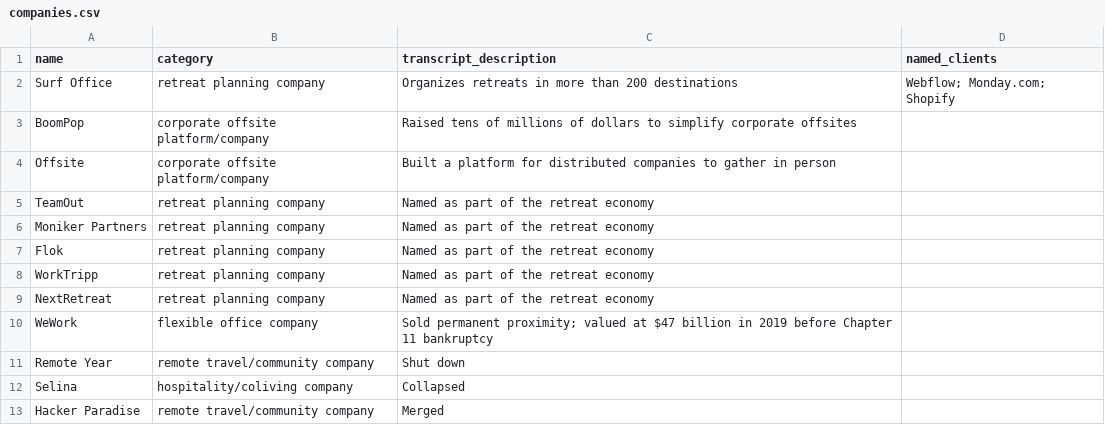
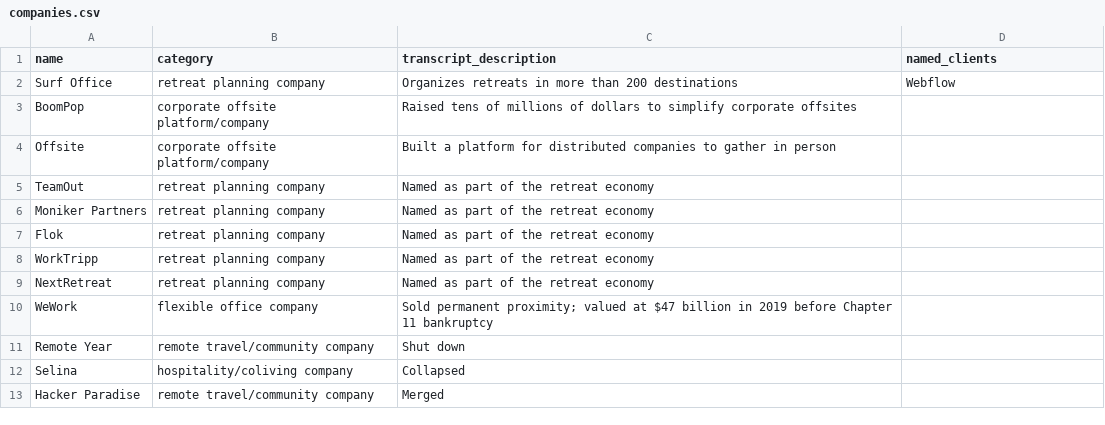
Before and after one commit to jessicamalnik/remote-work-retreat-industry, a CSV file: datasets/companies.csv, drawn as a sheet.

Commit message:
Update companies.csv

```diff
--- a/datasets/companies.csv
+++ b/datasets/companies.csv
@@ -1,3 +1,3 @@
 name,category,transcript_description,named_clients
-Surf Office,retreat planning company,Organizes retreats in more than 200 destinations,Webflow; Monday.com; Shopify
+Surf Office,retreat planning company,Organizes retreats in more than 200 destinations,Webflow
 BoomPop,corporate offsite platform/company,Raised tens of millions of dollars to simplify corporate offsites
```
